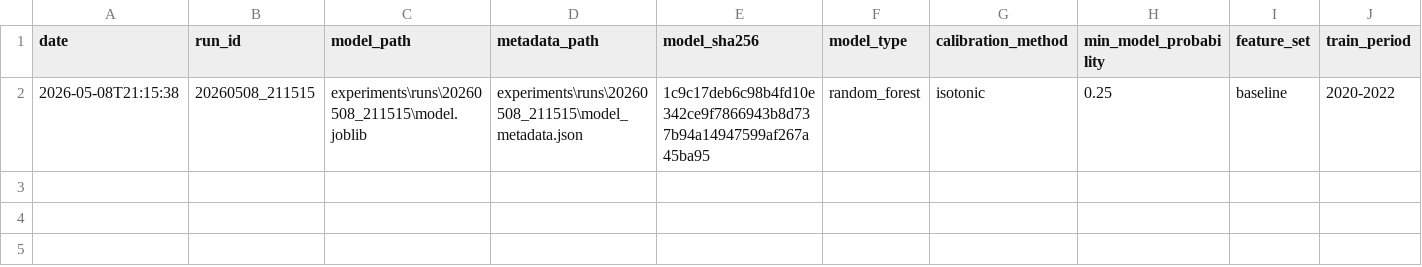
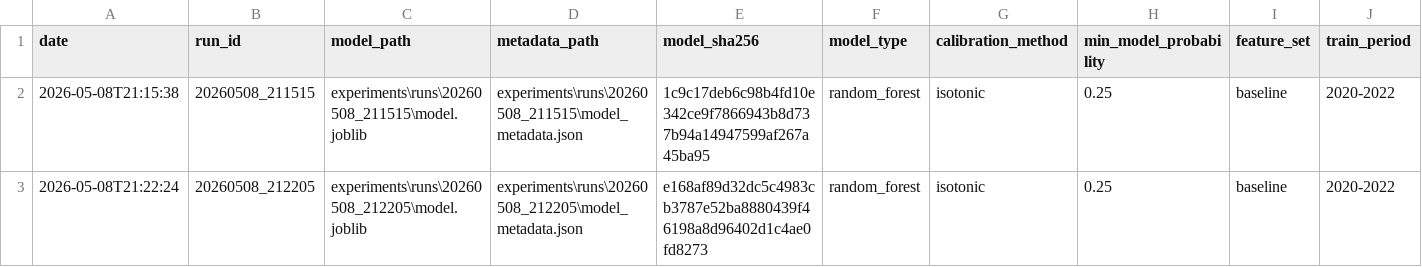
Before and after one commit to PerfectPoH/adaptive-equity-trading-lab, a CSV file: experiments/model_registry.csv, drawn as a sheet; only a part is shown; rows hold the shown columns only; the diff names each change by its address in the sheet, - before the commit and + after, or states it on an @@ line.

```diff
--- a/experiments/model_registry.csv
+++ b/experiments/model_registry.csv
+row 3: 2026-05-08T21:22:24 | 20260508_212205 | experiments\runs\20260508_212205\model.joblib | experiments\runs\20260508_212205\model_metadata.json | e168af89d32dc5c4983cb3787e52ba8880439f46198a8d96402d1c4ae0fd8273 | random_forest | isotonic | 0.25 | baseline | 2020-2022
```
Also changed, not shown: experiments/log.csv, 5 other files.
